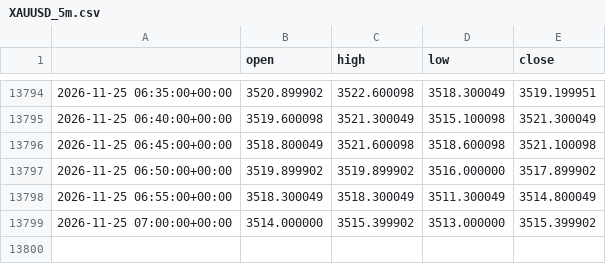
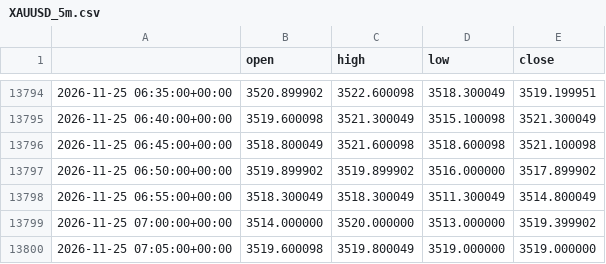
Before and after one commit to cms2nd/ftmo-sim-test, a CSV file: data/XAUUSD_5m.csv, drawn as a sheet; only a part is shown, gaps mark what is left out.

```diff
--- a/data/XAUUSD_5m.csv
+++ b/data/XAUUSD_5m.csv
@@ -13798,2 +13798,3 @@
 2026-11-25 06:55:00+00:00,3518.300049,3518.300049,3511.300049,3514.800049
-2026-11-25 07:00:00+00:00,3514.000000,3515.399902,3513.000000,3515.399902
+2026-11-25 07:00:00+00:00,3514.000000,3520.000000,3513.000000,3519.399902
+2026-11-25 07:05:00+00:00,3519.600098,3519.800049,3519.000000,3519.000000
```
Also changed, not shown: 6 other files.
